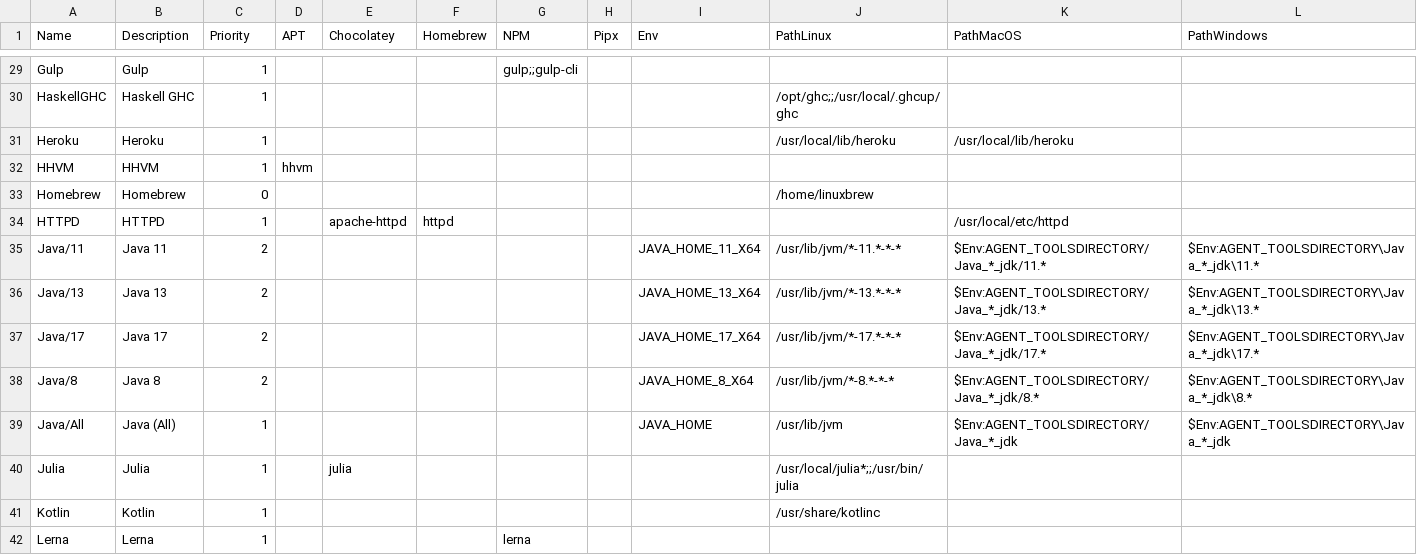
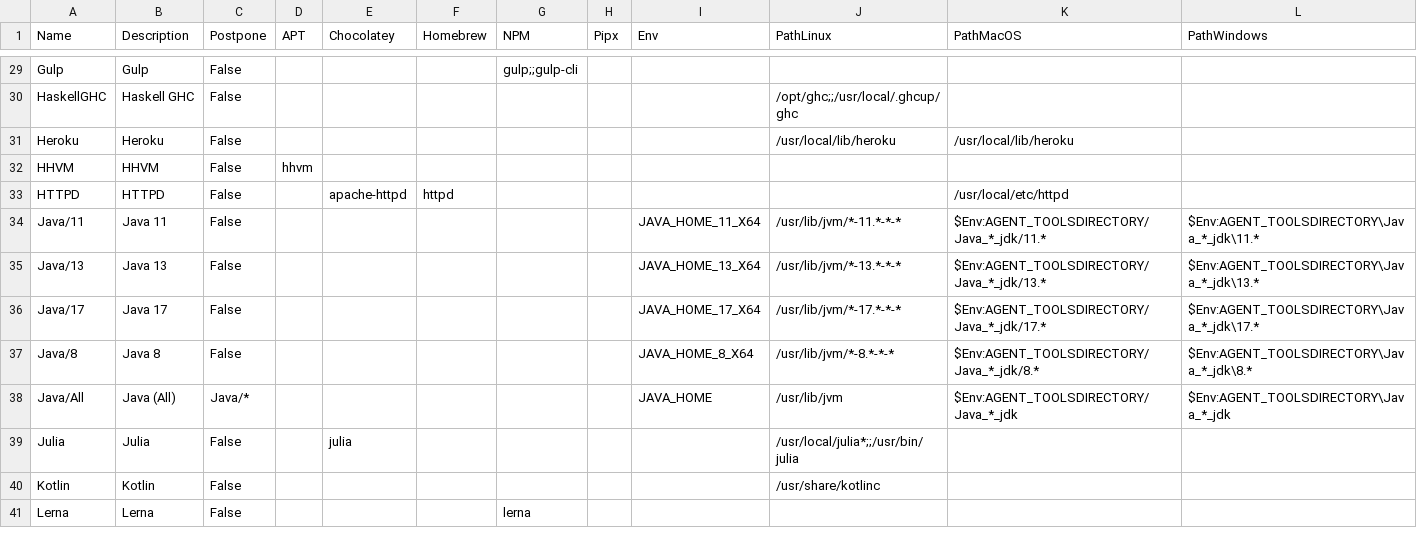
Before and after one commit to hugoalh/disk-space-optimizer-ghaction, a TSV file: list.tsv, drawn as a sheet; only a part is shown, gaps mark what is left out; removed rows and columns are numbered as before the commit, all else as after; the diff covers the shown part only; the diff names each change by its address in the sheet, - before the commit and + after, or states it on an @@ line.

```diff
--- a/list.tsv
+++ b/list.tsv
-C1: Priority
+C1: Postpone
-C29:C32 (Postpone): 1
+C29:C32 (Postpone): False
-row 33: Homebrew | Homebrew | 0 |  |  |  |  |  |  | /home/linuxbrew
-C33 (Postpone): 1
+C33 (Postpone): False
-C34:C37 (Postpone): 2
+C34:C37 (Postpone): False
-C38 (Postpone): 1
+C38 (Postpone): Java/*
-C39:C41 (Postpone): 1
+C39:C41 (Postpone): False
```
Also changed, not shown: 76 edited cells elsewhere in this file, 6 other files.
